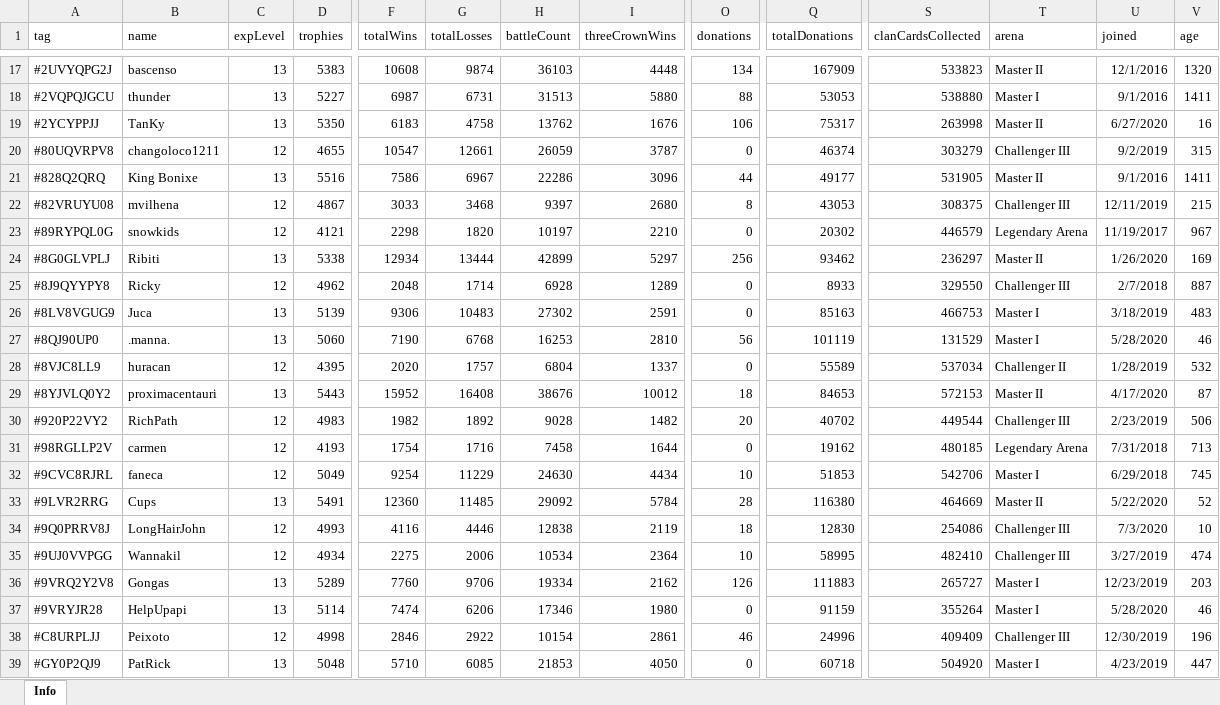
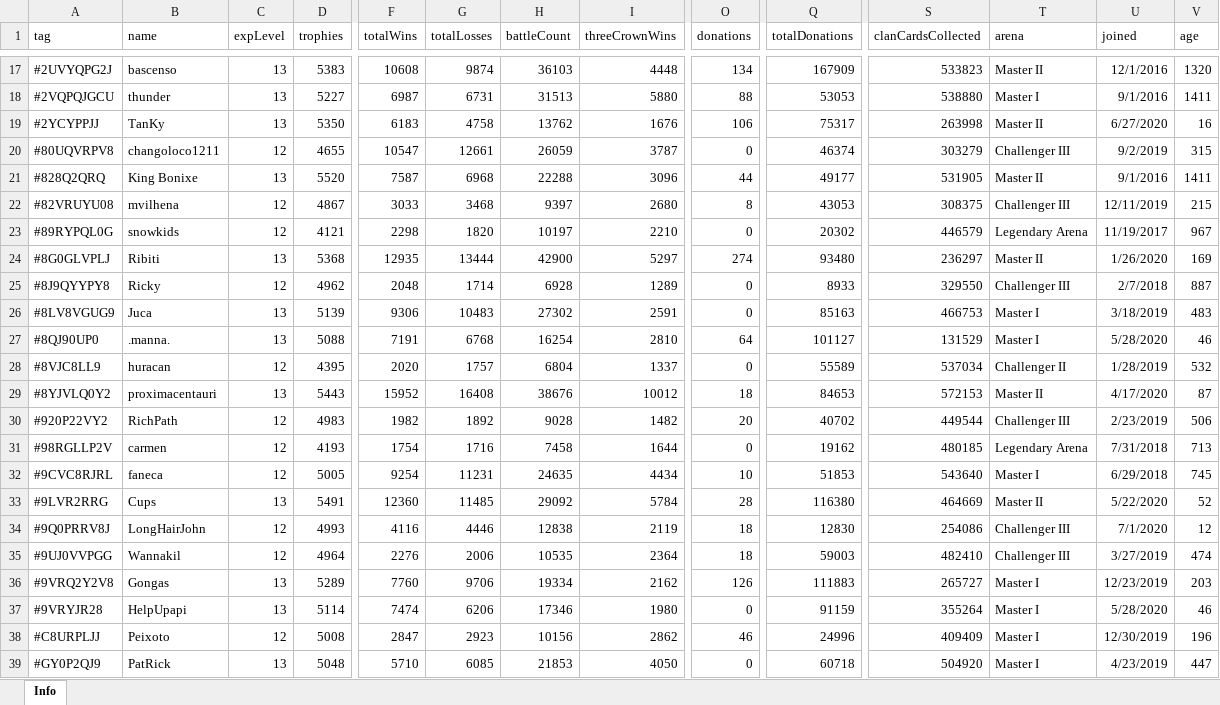
Before and after one commit to bascenso/alkateia, an Excel workbook: docs/data/memberstats.xlsx, sheet Info, drawn as a sheet; only a part is shown, gaps mark what is left out; values as stored, in another font and other column widths than the file's, no borders; the diff covers the shown part only; the diff names each change by its address in the sheet, - before the commit and + after, or states it on an @@ line.

```diff
--- a/docs/data/memberstats.xlsx (sheet Info)
+++ b/docs/data/memberstats.xlsx (sheet Info)
-D21 (trophies): 5516
+D21 (trophies): 5520
-F21 (totalWins): 7586
+F21 (totalWins): 7587
-G21 (totalLosses): 6967
+G21 (totalLosses): 6968
-H21 (battleCount): 22286
+H21 (battleCount): 22288
-D24 (trophies): 5338
+D24 (trophies): 5368
-F24 (totalWins): 12934
+F24 (totalWins): 12935
-H24 (battleCount): 42899
+H24 (battleCount): 42900
-O24 (donations): 256
+O24 (donations): 274
-Q24 (totalDonations): 93462
+Q24 (totalDonations): 93480
-D27 (trophies): 5060
+D27 (trophies): 5088
-F27 (totalWins): 7190
+F27 (totalWins): 7191
-H27 (battleCount): 16253
+H27 (battleCount): 16254
-O27 (donations): 56
+O27 (donations): 64
-Q27 (totalDonations): 101119
+Q27 (totalDonations): 101127
-D32 (trophies): 5049
+D32 (trophies): 5005
-G32 (totalLosses): 11229
+G32 (totalLosses): 11231
-H32 (battleCount): 24630
+H32 (battleCount): 24635
-S32 (clanCardsCollected): 542706
+S32 (clanCardsCollected): 543640
-U34 (joined): 7/3/2020
+U34 (joined): 7/1/2020
-V34 (age): 10
+V34 (age): 12
-D35 (trophies): 4934
+D35 (trophies): 4964
-F35 (totalWins): 2275
+F35 (totalWins): 2276
-H35 (battleCount): 10534
+H35 (battleCount): 10535
-O35 (donations): 10
+O35 (donations): 18
-Q35 (totalDonations): 58995
+Q35 (totalDonations): 59003
-D38 (trophies): 4998
+D38 (trophies): 5008
-F38 (totalWins): 2846
+F38 (totalWins): 2847
-G38 (totalLosses): 2922
+G38 (totalLosses): 2923
-H38 (battleCount): 10154
+H38 (battleCount): 10156
-I38 (threeCrownWins): 2861
+I38 (threeCrownWins): 2862
-T38 (arena): Challenger III
+T38 (arena): Master I
```
Also changed, not shown: 16 edited cells elsewhere in this sheet, docs/data/warmap.xlsx, docs/data/warstats.xlsx, 11 other files.
